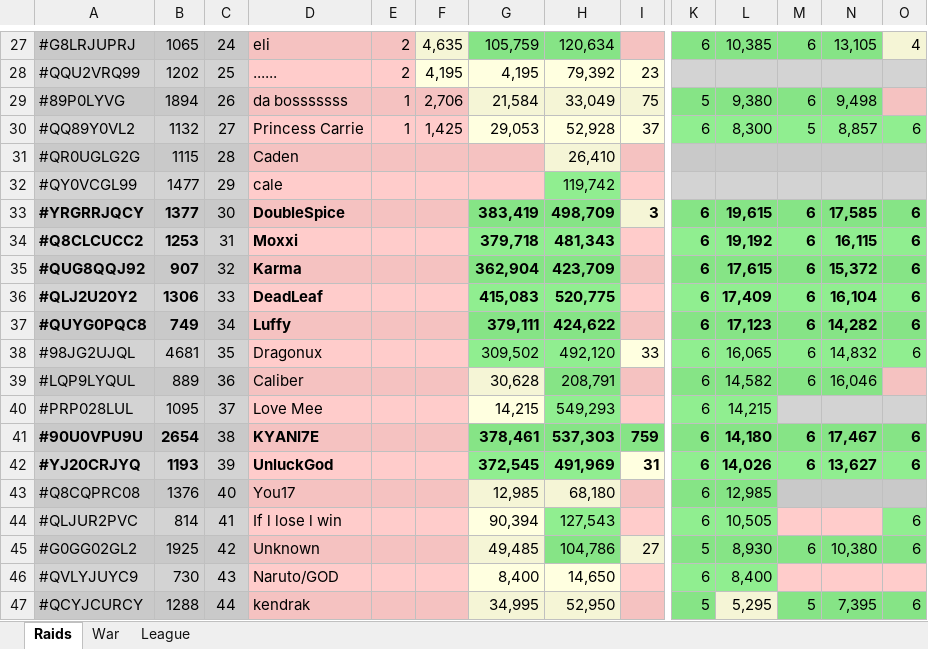
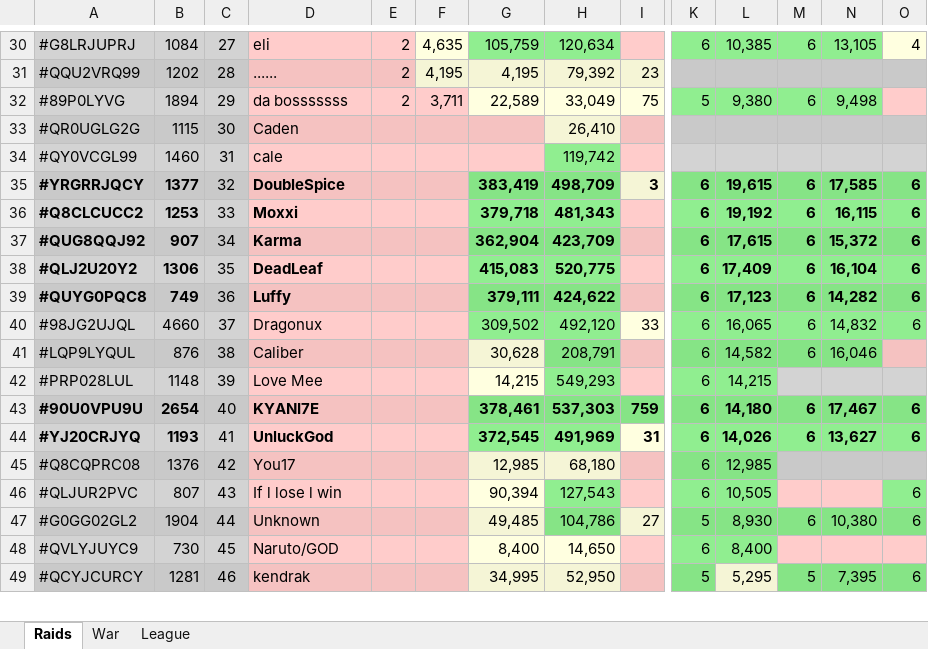
Before and after one commit to KYANI7E/Clans, an Excel workbook: Clash.xlsx, sheet Raids, drawn as a sheet; only a part is shown, gaps mark what is left out; values as stored, in another font and other column widths than the file's, no borders; removed rows and columns are numbered as before the commit, all else as after; rows hold the shown columns only; the diff covers the shown part only; the diff names each change by its address in the sheet, - before the commit and + after, or states it on an @@ line.

```diff
--- a/Clash.xlsx (sheet Raids)
+++ b/Clash.xlsx (sheet Raids)
-B30: 1065
+B30: 1084
-C30: 24
+C30: 27
-C31: 25
+C31: 28
-C32: 26
+C32: 29
-E32: 1
+E32: 2
-F32: 2,706
+F32: 3,711
-G32: 21,584
+G32: 22,589
-row 30: #QQ89Y0VL2 | 1132 | 27 | Princess Carrie | 1 | 1,425 | 29,053 | 52,928 | 37 | 6 | 8,300 | 5 | 8,857 | 6
-C33: 28
+C33: 30
-B34: 1477
+B34: 1460
-C34: 29
+C34: 31
-C35: 30
+C35: 32
-C36: 31
+C36: 33
-C37: 32
+C37: 34
-C38: 33
+C38: 35
-C39: 34
+C39: 36
-B40: 4681
+B40: 4660
-C40: 35
+C40: 37
-B41: 889
+B41: 876
-C41: 36
+C41: 38
-B42: 1095
+B42: 1148
-C42: 37
+C42: 39
-C43: 38
+C43: 40
-C44: 39
+C44: 41
-C45: 40
+C45: 42
-B46: 814
+B46: 807
-C46: 41
+C46: 43
-B47: 1925
+B47: 1904
-C47: 42
+C47: 44
-C48: 43
+C48: 45
-B49: 1288
+B49: 1281
-C49: 44
+C49: 46
```
Also changed, not shown: 4 added rows, 3 removed rows and 24 edited cells elsewhere in this sheet.
